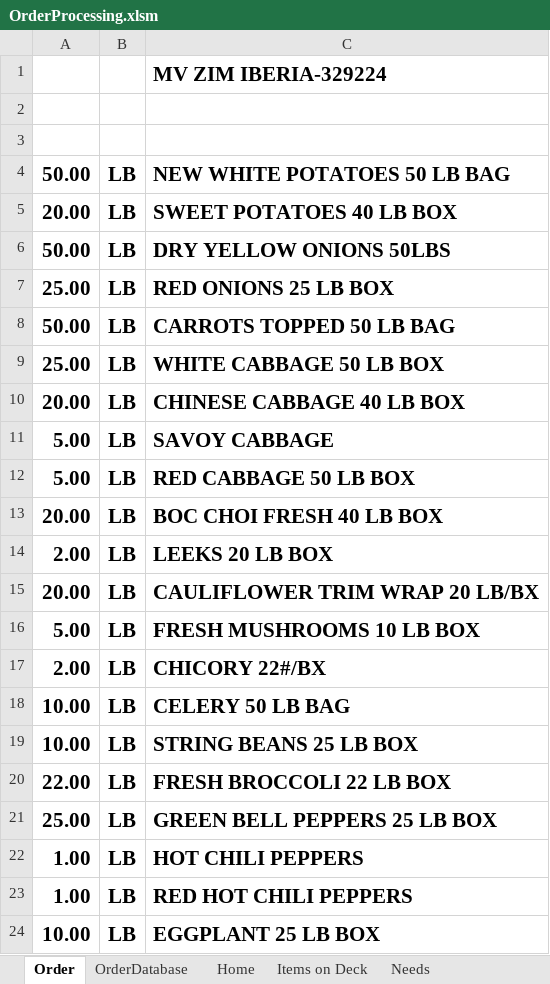
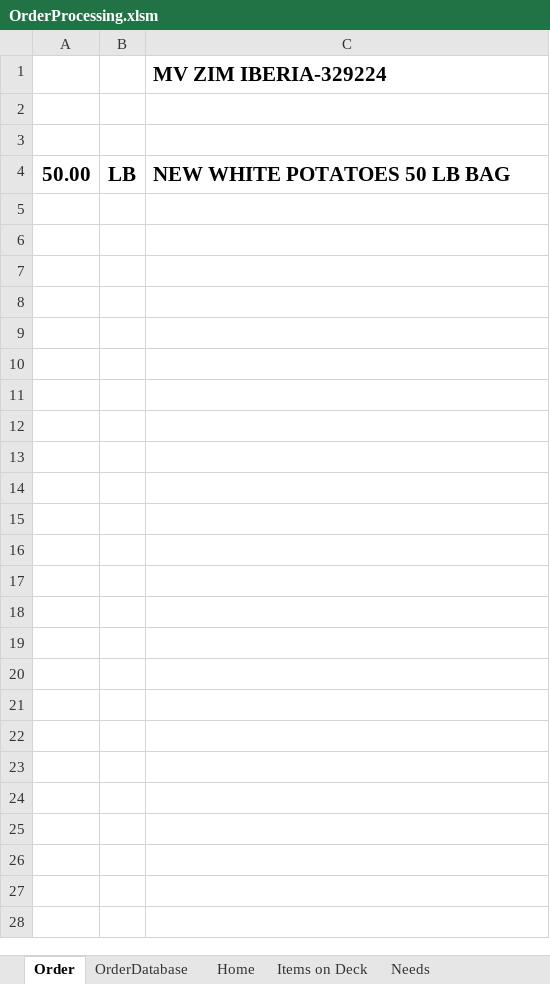
Before and after one commit to jiovinejr/VBAOrderProcessing, an Excel workbook: OrderProcessing.xlsm, sheet Order, drawn as a sheet; only a part is shown; values as stored, in another font and other column widths than the file's, no borders; charts and pictures and conditional formats not drawn; the diff covers the shown part only; the diff names each change by its address in the sheet, - before the commit and + after, or states it on an @@ line.

```diff
--- a/OrderProcessing.xlsm (sheet Order)
+++ b/OrderProcessing.xlsm (sheet Order)
-row 5: 20.00 | LB | SWEET POTATOES 40 LB BOX
-row 6: 50.00 | LB | DRY YELLOW ONIONS 50LBS
-row 7: 25.00 | LB | RED ONIONS 25 LB BOX
-row 8: 50.00 | LB | CARROTS TOPPED 50 LB BAG
-row 9: 25.00 | LB | WHITE CABBAGE 50 LB BOX
-row 10: 20.00 | LB | CHINESE CABBAGE 40 LB BOX
-row 11: 5.00 | LB | SAVOY CABBAGE
-row 12: 5.00 | LB | RED CABBAGE 50 LB BOX
-row 13: 20.00 | LB | BOC CHOI FRESH 40 LB BOX
-row 14: 2.00 | LB | LEEKS 20 LB BOX
-row 15: 20.00 | LB | CAULIFLOWER TRIM WRAP 20 LB/BX
-row 16: 5.00 | LB | FRESH MUSHROOMS 10 LB BOX
-row 17: 2.00 | LB | CHICORY 22#/BX
-row 18: 10.00 | LB | CELERY 50 LB BAG
-row 19: 10.00 | LB | STRING BEANS 25 LB BOX
-row 20: 22.00 | LB | FRESH BROCCOLI 22 LB BOX
-row 21: 25.00 | LB | GREEN BELL PEPPERS 25 LB BOX
-row 22: 1.00 | LB | HOT CHILI PEPPERS
-row 23: 1.00 | LB | RED HOT CHILI PEPPERS
-row 24: 10.00 | LB | EGGPLANT 25 LB BOX
```
Also changed, not shown: 24 removed rows elsewhere in this sheet, charts or pictures, 8 other files.
